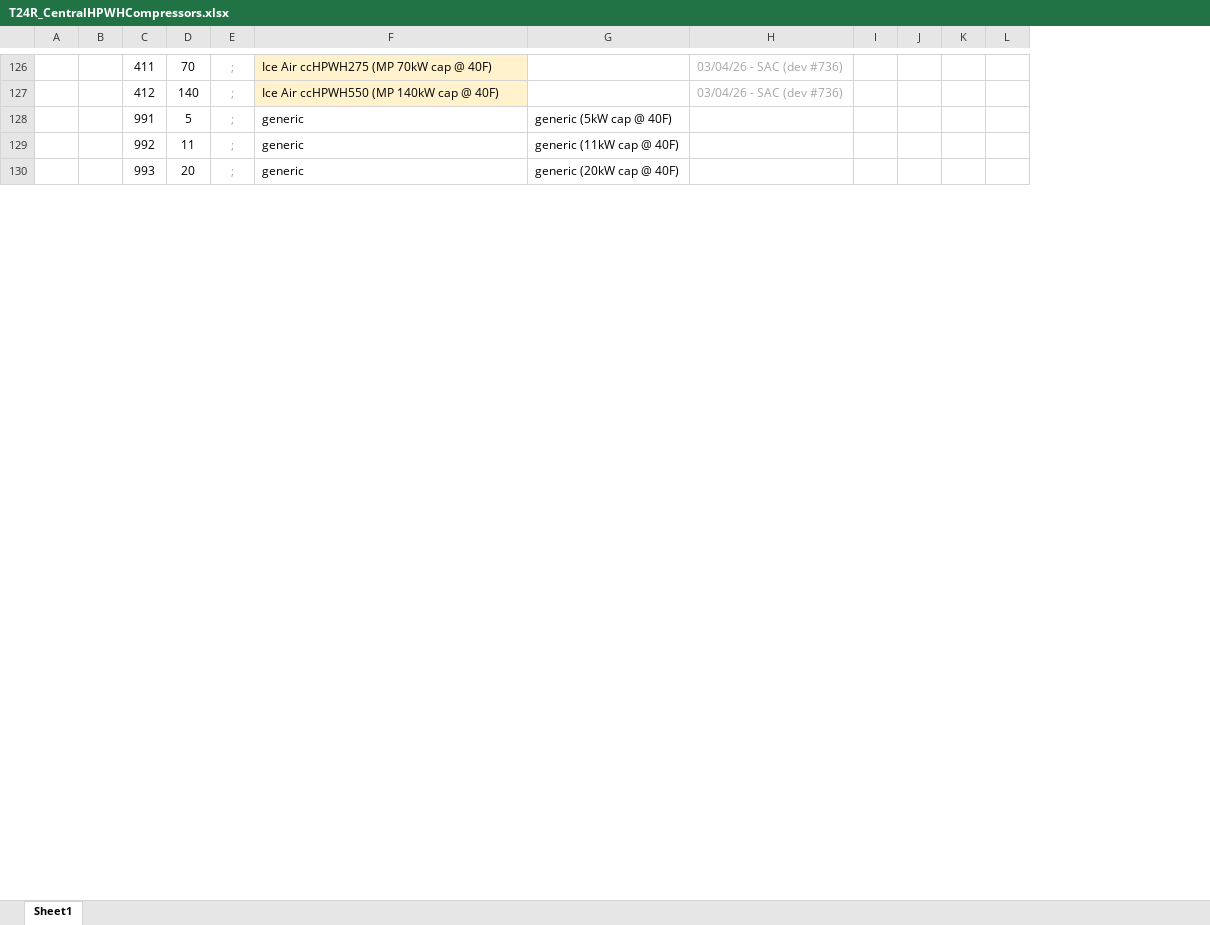
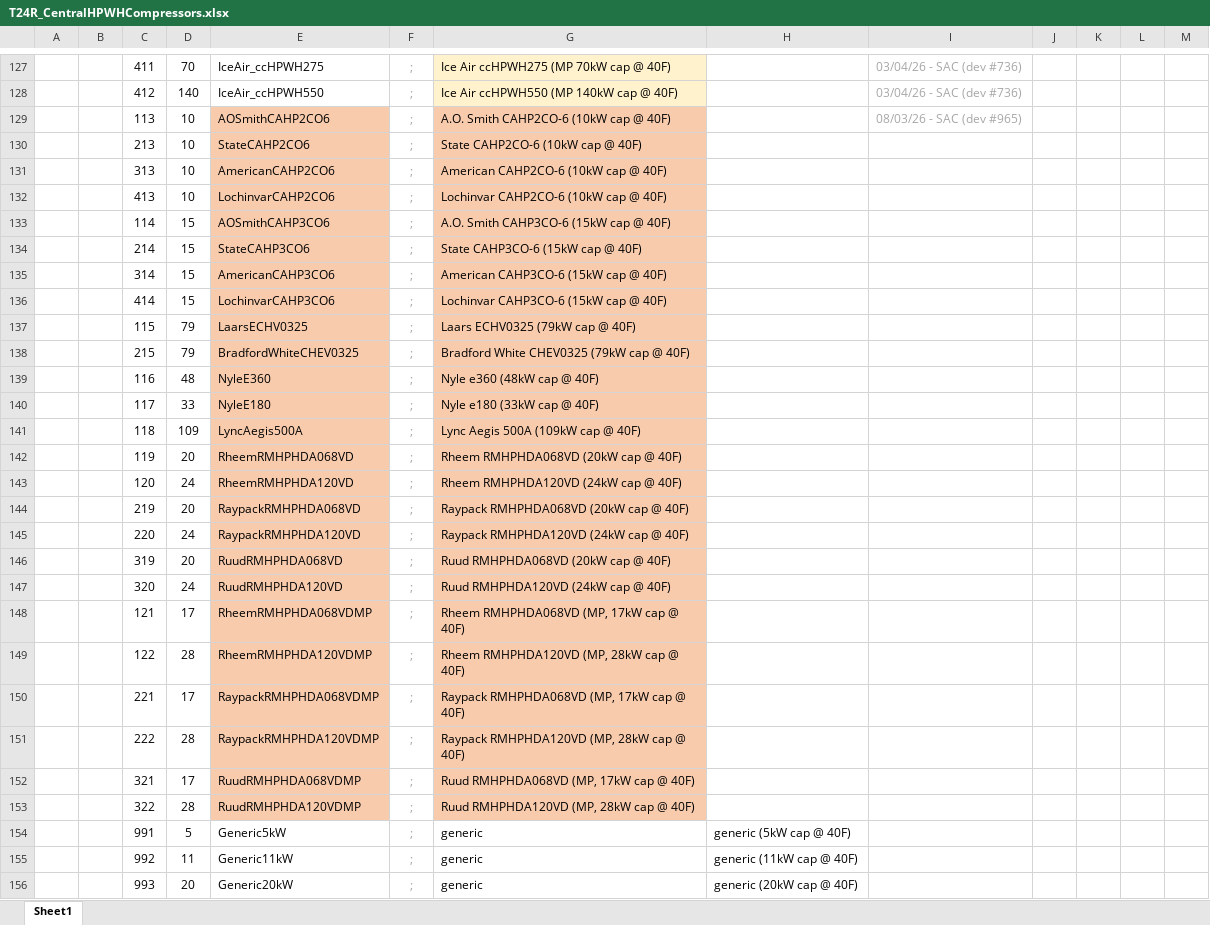
Before and after one commit to bigladder/CBECC, an Excel workbook: Documentation/T24N/T24R_CentralHPWHCompressors.xlsx, sheet Sheet1, drawn as a sheet; only a part is shown, gaps mark what is left out; values as stored, in another font and other column widths than the file's, no borders; the diff covers the shown part only; the diff names each change by its address in the sheet, - before the commit and + after, or states it on an @@ line.

```diff
--- a/Documentation/T24N/T24R_CentralHPWHCompressors.xlsx (sheet Sheet1)
+++ b/Documentation/T24N/T24R_CentralHPWHCompressors.xlsx (sheet Sheet1)
+column E, rows 127-128: IceAir_ccHPWH275 | IceAir_ccHPWH550; rows 154-156: Generic5kW | Generic11kW | Generic20kW
+row 129:  |  | 113 | 10 | AOSmithCAHP2CO6 | ; | A.O. Smith CAHP2CO-6 (10kW cap @ 40F) |  | 08/03/26 - SAC (dev #965)
+row 130:  |  | 213 | 10 | StateCAHP2CO6 | ; | State CAHP2CO-6 (10kW cap @ 40F)
+row 131:  |  | 313 | 10 | AmericanCAHP2CO6 | ; | American CAHP2CO-6 (10kW cap @ 40F)
+row 132:  |  | 413 | 10 | LochinvarCAHP2CO6 | ; | Lochinvar CAHP2CO-6 (10kW cap @ 40F)
+row 133:  |  | 114 | 15 | AOSmithCAHP3CO6 | ; | A.O. Smith CAHP3CO-6 (15kW cap @ 40F)
+row 134:  |  | 214 | 15 | StateCAHP3CO6 | ; | State CAHP3CO-6 (15kW cap @ 40F)
+row 135:  |  | 314 | 15 | AmericanCAHP3CO6 | ; | American CAHP3CO-6 (15kW cap @ 40F)
+row 136:  |  | 414 | 15 | LochinvarCAHP3CO6 | ; | Lochinvar CAHP3CO-6 (15kW cap @ 40F)
+row 137:  |  | 115 | 79 | LaarsECHV0325 | ; | Laars ECHV0325 (79kW cap @ 40F)
+row 138:  |  | 215 | 79 | BradfordWhiteCHEV0325 | ; | Bradford White CHEV0325 (79kW cap @ 40F)
+row 139:  |  | 116 | 48 | NyleE360 | ; | Nyle e360 (48kW cap @ 40F)
+row 140:  |  | 117 | 33 | NyleE180 | ; | Nyle e180 (33kW cap @ 40F)
+row 141:  |  | 118 | 109 | LyncAegis500A | ; | Lync Aegis 500A (109kW cap @ 40F)
+row 142:  |  | 119 | 20 | RheemRMHPHDA068VD | ; | Rheem RMHPHDA068VD (20kW cap @ 40F)
+row 143:  |  | 120 | 24 | RheemRMHPHDA120VD | ; | Rheem RMHPHDA120VD (24kW cap @ 40F)
+row 144:  |  | 219 | 20 | RaypackRMHPHDA068VD | ; | Raypack RMHPHDA068VD (20kW cap @ 40F)
+row 145:  |  | 220 | 24 | RaypackRMHPHDA120VD | ; | Raypack RMHPHDA120VD (24kW cap @ 40F)
+row 146:  |  | 319 | 20 | RuudRMHPHDA068VD | ; | Ruud RMHPHDA068VD (20kW cap @ 40F)
+row 147:  |  | 320 | 24 | RuudRMHPHDA120VD | ; | Ruud RMHPHDA120VD (24kW cap @ 40F)
+row 148:  |  | 121 | 17 | RheemRMHPHDA068VDMP | ; | Rheem RMHPHDA068VD (MP, 17kW cap @ 40F)
+row 149:  |  | 122 | 28 | RheemRMHPHDA120VDMP | ; | Rheem RMHPHDA120VD (MP, 28kW cap @ 40F)
+row 150:  |  | 221 | 17 | RaypackRMHPHDA068VDMP | ; | Raypack RMHPHDA068VD (MP, 17kW cap @ 40F)
+row 151:  |  | 222 | 28 | RaypackRMHPHDA120VDMP | ; | Raypack RMHPHDA120VD (MP, 28kW cap @ 40F)
+row 152:  |  | 321 | 17 | RuudRMHPHDA068VDMP | ; | Ruud RMHPHDA068VD (MP, 17kW cap @ 40F)
+row 153:  |  | 322 | 28 | RuudRMHPHDA120VDMP | ; | Ruud RMHPHDA120VD (MP, 28kW cap @ 40F)
```
Also changed, not shown: 1 added row, 33 edited cells and cell formats elsewhere in this sheet, formulas that keep their value, 20 other files.
